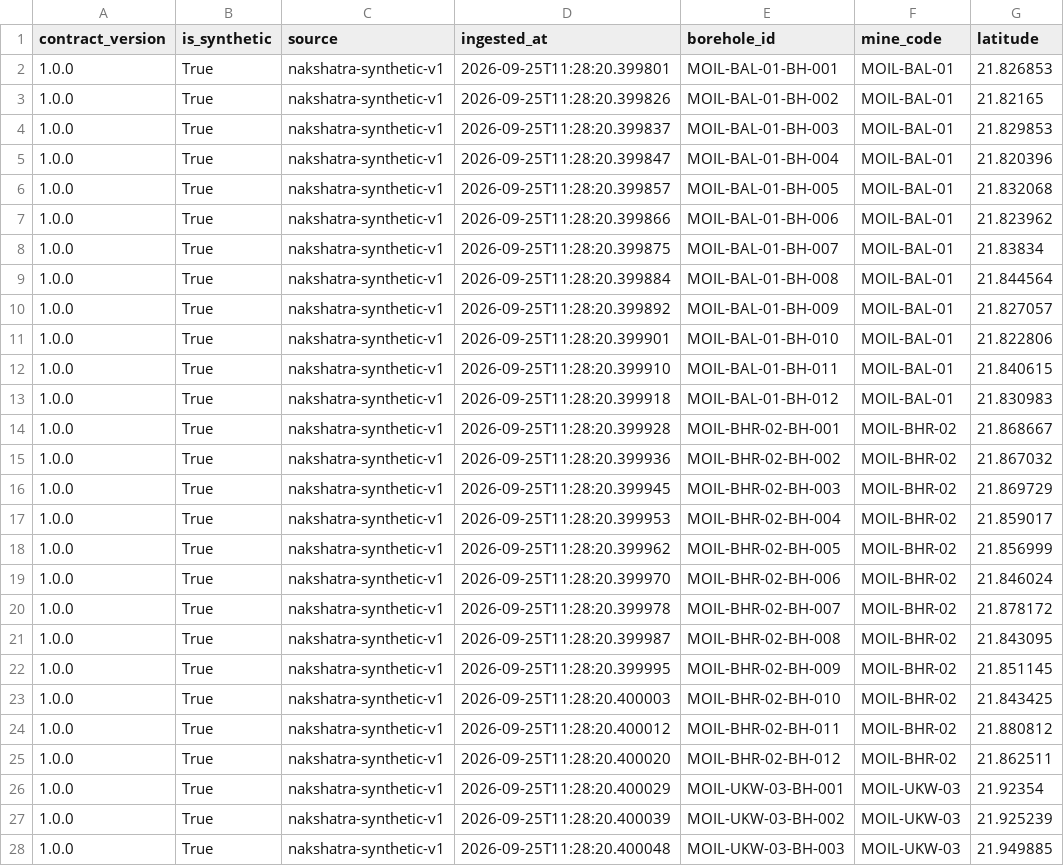
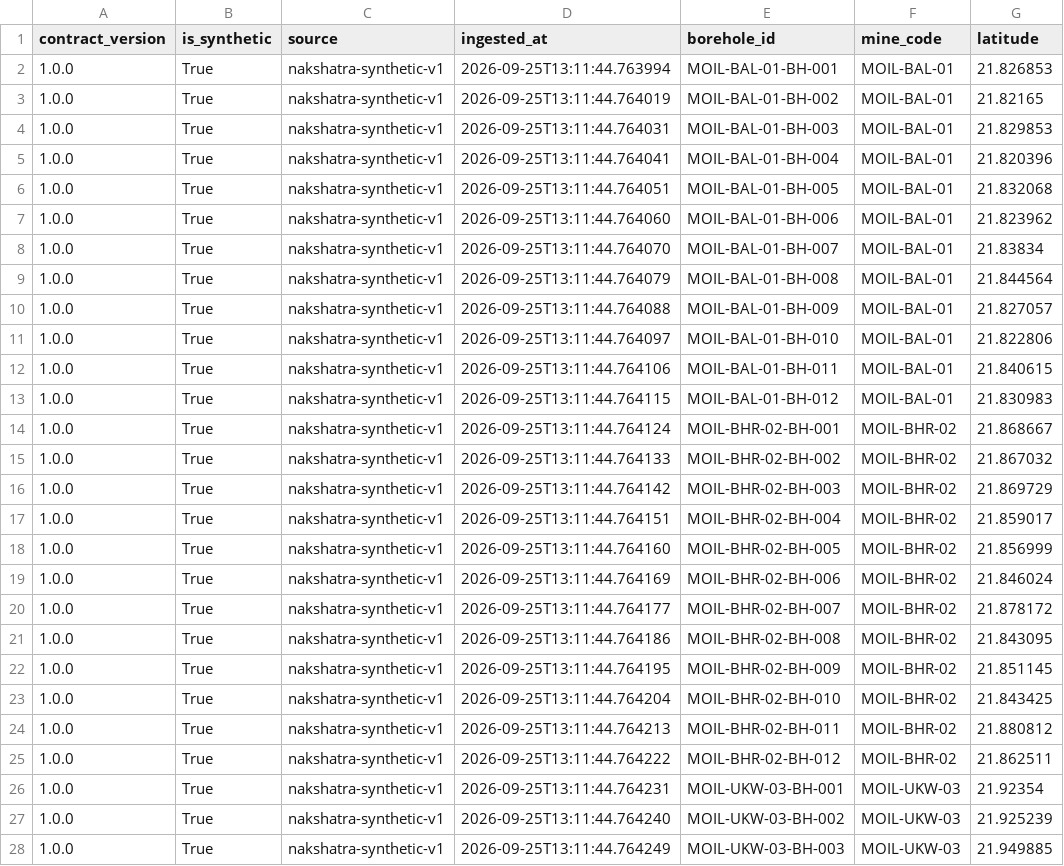
Before and after one commit to Arjav1512/Nakshatra-x, a CSV file: data/synthetic/borehole.sample.csv, drawn as a sheet; only a part is shown; the diff covers the shown part only; the diff names each change by its address in the sheet, - before the commit and + after, or states it on an @@ line.

```diff
--- a/data/synthetic/borehole.sample.csv
+++ b/data/synthetic/borehole.sample.csv
-D2 (ingested_at): 2026-09-25T11:28:20.399801
+D2 (ingested_at): 2026-09-25T13:11:44.763994
-D3 (ingested_at): 2026-09-25T11:28:20.399826
+D3 (ingested_at): 2026-09-25T13:11:44.764019
-D4 (ingested_at): 2026-09-25T11:28:20.399837
+D4 (ingested_at): 2026-09-25T13:11:44.764031
-D5 (ingested_at): 2026-09-25T11:28:20.399847
+D5 (ingested_at): 2026-09-25T13:11:44.764041
-D6 (ingested_at): 2026-09-25T11:28:20.399857
+D6 (ingested_at): 2026-09-25T13:11:44.764051
-D7 (ingested_at): 2026-09-25T11:28:20.399866
+D7 (ingested_at): 2026-09-25T13:11:44.764060
-D8 (ingested_at): 2026-09-25T11:28:20.399875
+D8 (ingested_at): 2026-09-25T13:11:44.764070
-D9 (ingested_at): 2026-09-25T11:28:20.399884
+D9 (ingested_at): 2026-09-25T13:11:44.764079
-D10 (ingested_at): 2026-09-25T11:28:20.399892
+D10 (ingested_at): 2026-09-25T13:11:44.764088
-D11 (ingested_at): 2026-09-25T11:28:20.399901
+D11 (ingested_at): 2026-09-25T13:11:44.764097
-D12 (ingested_at): 2026-09-25T11:28:20.399910
+D12 (ingested_at): 2026-09-25T13:11:44.764106
-D13 (ingested_at): 2026-09-25T11:28:20.399918
+D13 (ingested_at): 2026-09-25T13:11:44.764115
-D14 (ingested_at): 2026-09-25T11:28:20.399928
+D14 (ingested_at): 2026-09-25T13:11:44.764124
-D15 (ingested_at): 2026-09-25T11:28:20.399936
+D15 (ingested_at): 2026-09-25T13:11:44.764133
-D16 (ingested_at): 2026-09-25T11:28:20.399945
+D16 (ingested_at): 2026-09-25T13:11:44.764142
-D17 (ingested_at): 2026-09-25T11:28:20.399953
+D17 (ingested_at): 2026-09-25T13:11:44.764151
-D18 (ingested_at): 2026-09-25T11:28:20.399962
+D18 (ingested_at): 2026-09-25T13:11:44.764160
-D19 (ingested_at): 2026-09-25T11:28:20.399970
+D19 (ingested_at): 2026-09-25T13:11:44.764169
-D20 (ingested_at): 2026-09-25T11:28:20.399978
+D20 (ingested_at): 2026-09-25T13:11:44.764177
-D21 (ingested_at): 2026-09-25T11:28:20.399987
+D21 (ingested_at): 2026-09-25T13:11:44.764186
-D22 (ingested_at): 2026-09-25T11:28:20.399995
+D22 (ingested_at): 2026-09-25T13:11:44.764195
-D23 (ingested_at): 2026-09-25T11:28:20.400003
+D23 (ingested_at): 2026-09-25T13:11:44.764204
-D24 (ingested_at): 2026-09-25T11:28:20.400012
+D24 (ingested_at): 2026-09-25T13:11:44.764213
-D25 (ingested_at): 2026-09-25T11:28:20.400020
+D25 (ingested_at): 2026-09-25T13:11:44.764222
-D26 (ingested_at): 2026-09-25T11:28:20.400029
+D26 (ingested_at): 2026-09-25T13:11:44.764231
-D27 (ingested_at): 2026-09-25T11:28:20.400039
+D27 (ingested_at): 2026-09-25T13:11:44.764240
-D28 (ingested_at): 2026-09-25T11:28:20.400048
+D28 (ingested_at): 2026-09-25T13:11:44.764249
```
Also changed, not shown: 93 edited cells elsewhere in this file, data/synthetic/assay.sample.csv, data/synthetic/blast_record.sample.csv, 16 other files.
